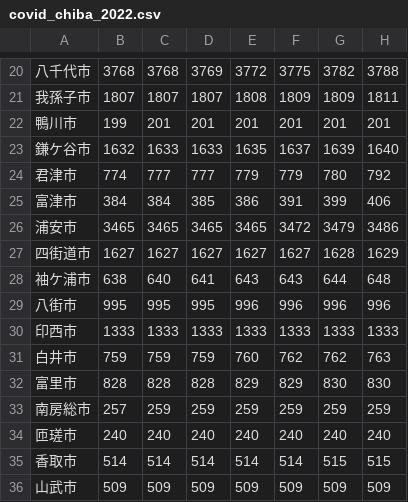
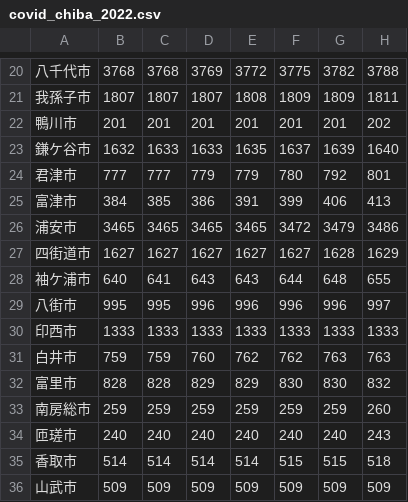
Before and after one commit to igproj-fusion/covid19_data, a CSV file: covid_chiba_2022.csv, drawn as a sheet; only a part is shown, gaps mark what is left out; the diff covers the shown part only; the diff names each change by its address in the sheet, - before the commit and + after, or states it on an @@ line.

Commit message:
Update covid_chiba_2022.csv

```diff
--- a/covid_chiba_2022.csv
+++ b/covid_chiba_2022.csv
-B22: 199
+B22: 201
-H22: 201
+H22: 202
-B24: 774
+B24: 777
-D24: 777
+D24: 779
-F24: 779
+F24: 780
-G24: 780
+G24: 792
-H24: 792
+H24: 801
-C25: 384
+C25: 385
-D25: 385
+D25: 386
-E25: 386
+E25: 391
-F25: 391
+F25: 399
-G25: 399
+G25: 406
-H25: 406
+H25: 413
-B28: 638
+B28: 640
-C28: 640
+C28: 641
-D28: 641
+D28: 643
-F28: 643
+F28: 644
-G28: 644
+G28: 648
-H28: 648
+H28: 655
-D29: 995
+D29: 996
-H29: 996
+H29: 997
-D31: 759
+D31: 760
-E31: 760
+E31: 762
-G31: 762
+G31: 763
-D32: 828
+D32: 829
-F32: 829
+F32: 830
-H32: 830
+H32: 832
-B33: 257
+B33: 259
-H33: 259
+H33: 260
-H34: 240
+H34: 243
-F35: 514
+F35: 515
-H35: 515
+H35: 518
```
Also changed, not shown: 11 edited cells elsewhere in this file.
